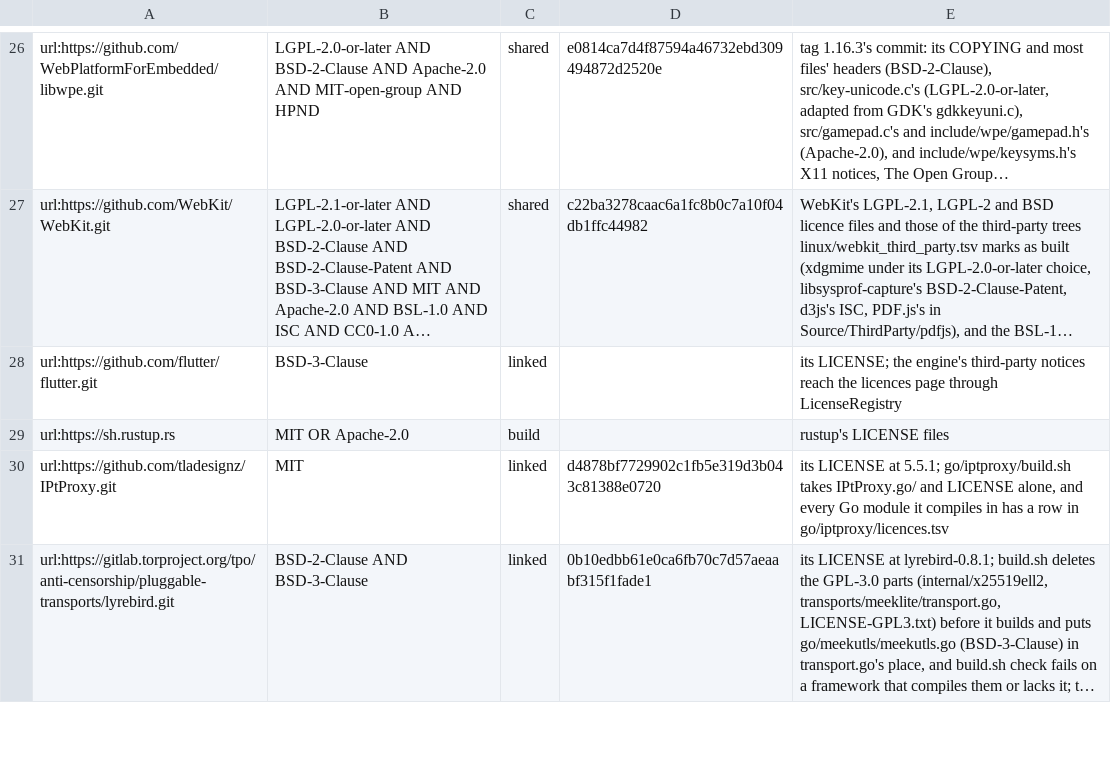
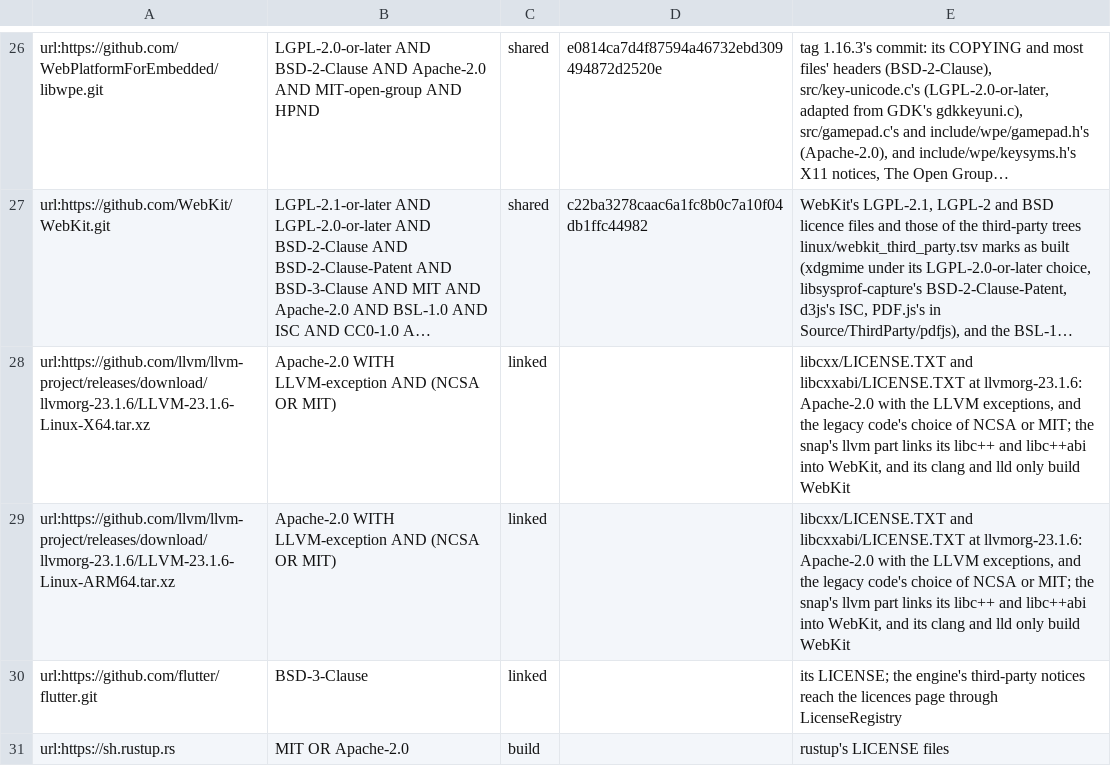
Before and after one commit to theoden8/webspace_app, a TSV file: openspec/specs/legal/components.tsv, drawn as a sheet; only a part is shown, gaps mark what is left out; the shorter side is filled out with more unchanged rows; long unchanged cells end in …; the diff names each change by its address in the sheet, - before the commit and + after, or states it on an @@ line.

Commit message:
Build a signed AppImage from build_all.sh and the snap on core22 (#1085)
The snap moves to core22 so the AppImage runs on Ubuntu 22.04, with
WebKit built by LLVM's release toolchain and its libc++ linked statically;
build_all.sh builds and signs the AppImage on Linux, and Gradle moves to
8.14.3.

```diff
--- a/openspec/specs/legal/components.tsv
+++ b/openspec/specs/legal/components.tsv
+row 28: url:https://github.com/llvm/llvm-project/releases/download/llvmorg-23.1.6/LLVM-23.1.6-Linux-X64.tar.xz | Apache-2.0 WITH LLVM-exception AND (NCSA OR MIT) | linked |  | libcxx/LICENSE.TXT and libcxxabi/LICENSE.TXT at llvmorg-23.1.6: Apache-2.0 with the LLVM exceptions, and the legacy code's choice of NCSA or MIT; the snap's llvm part links its libc++ and libc++abi into WebKit, and its clang and lld only build WebKit
+row 29: url:https://github.com/llvm/llvm-project/releases/download/llvmorg-23.1.6/LLVM-23.1.6-Linux-ARM64.tar.xz | Apache-2.0 WITH LLVM-exception AND (NCSA OR MIT) | linked |  | libcxx/LICENSE.TXT and libcxxabi/LICENSE.TXT at llvmorg-23.1.6: Apache-2.0 with the LLVM exceptions, and the legacy code's choice of NCSA or MIT; the snap's llvm part links its libc++ and libc++abi into WebKit, and its clang and lld only build WebKit
```
Also changed, not shown: openspec/specs/legal/licences.tsv, 18 other files.
